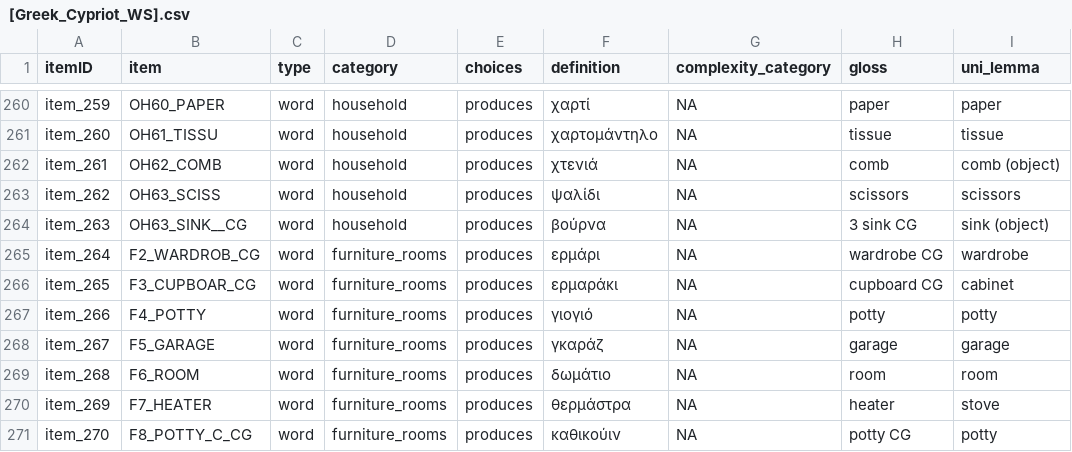
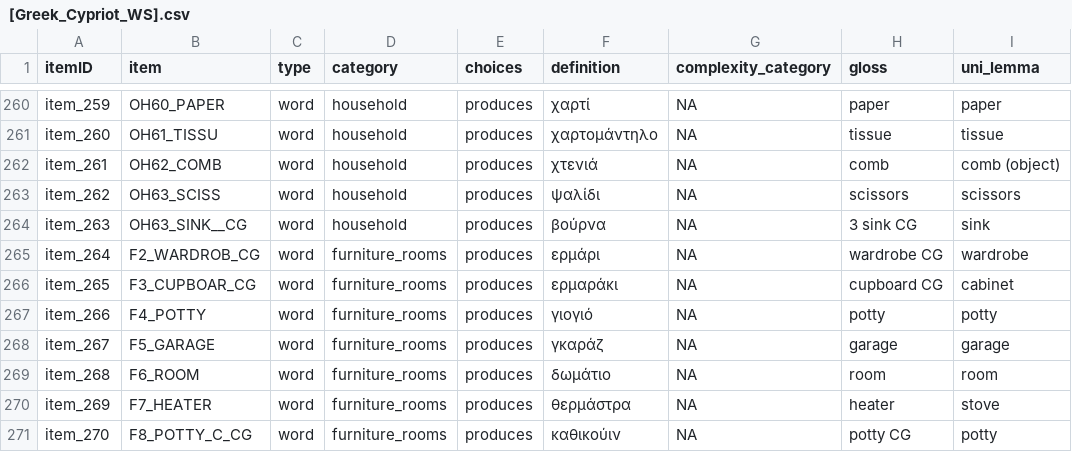
Before and after one commit to langcog/update_unilemmas, a CSV file: final_instruments/[Greek_Cypriot_WS].csv, drawn as a sheet; only a part is shown, gaps mark what is left out.

```diff
--- a/final_instruments/[Greek_Cypriot_WS].csv
+++ b/final_instruments/[Greek_Cypriot_WS].csv
@@ -263,3 +263,3 @@ item_261,OH62_COMB,word,household,produces,χτενιά,NA,comb,comb (object)
 item_262,OH63_SCISS,word,household,produces,ψαλίδι,NA,scissors,scissors
-item_263,OH63_SINK__CG,word,household,produces,βούρνα,NA,3 sink CG,sink (object)
+item_263,OH63_SINK__CG,word,household,produces,βούρνα,NA,3 sink CG,sink
 item_264,F2_WARDROB_CG,word,furniture_rooms,produces,ερμάρι,NA,wardrobe CG,wardrobe
```
Also changed, not shown: final_instruments/[Cantonese_WS].csv, final_instruments/[Dutch_WS].csv, 39 other files.
